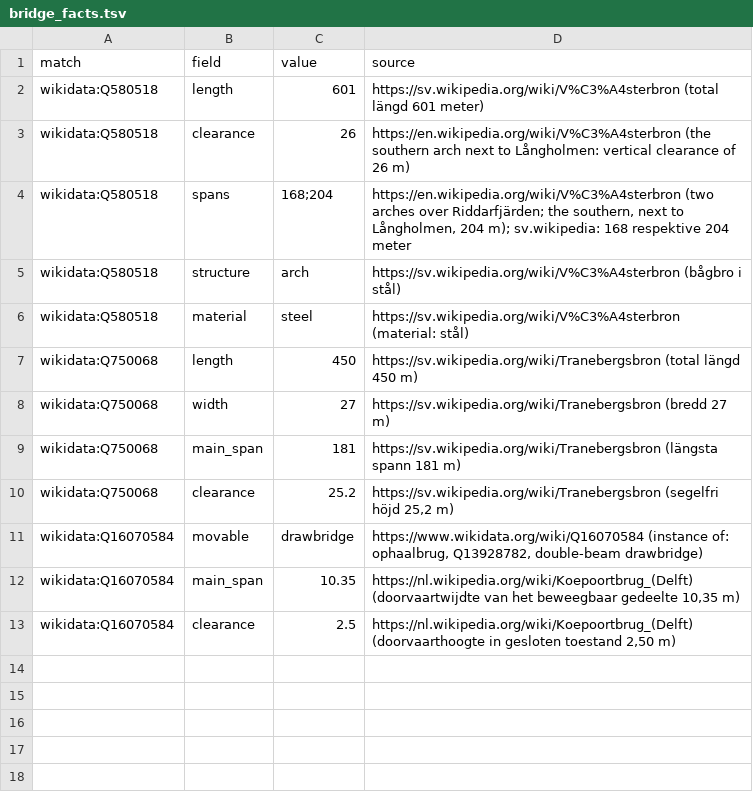
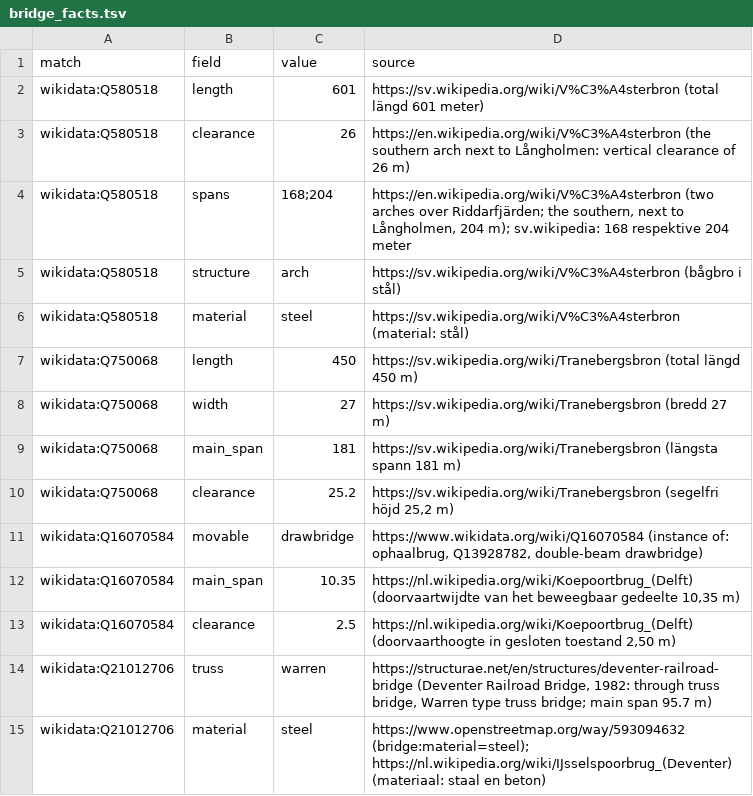
Before and after one commit to apotheoticstudios/gaia-earth, a TSV file: tools/overlay/bridge_facts.tsv, drawn as a sheet.

```diff
--- a/tools/overlay/bridge_facts.tsv
+++ b/tools/overlay/bridge_facts.tsv
@@ -13 +13,3 @@ wikidata:Q16070584	main_span	10.35	https://nl.wikipedia.org/wiki/Koepoortbrug_(D
 wikidata:Q16070584	clearance	2.5	https://nl.wikipedia.org/wiki/Koepoortbrug_(Delft) (doorvaarthoogte in gesloten toestand 2,50 m)
+wikidata:Q21012706	truss	warren	https://structurae.net/en/structures/deventer-railroad-bridge (Deventer Railroad Bridge, 1982: through truss bridge, Warren type truss bridge; main span 95.7 m)
+wikidata:Q21012706	material	steel	https://www.openstreetmap.org/way/593094632 (bridge:material=steel); https://nl.wikipedia.org/wiki/IJsselspoorbrug_(Deventer) (materiaal: staal en beton)
```
Also changed, not shown: 9 other files.
